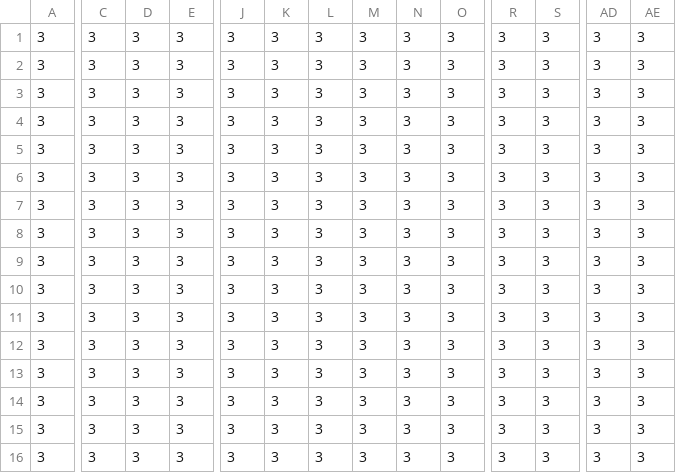
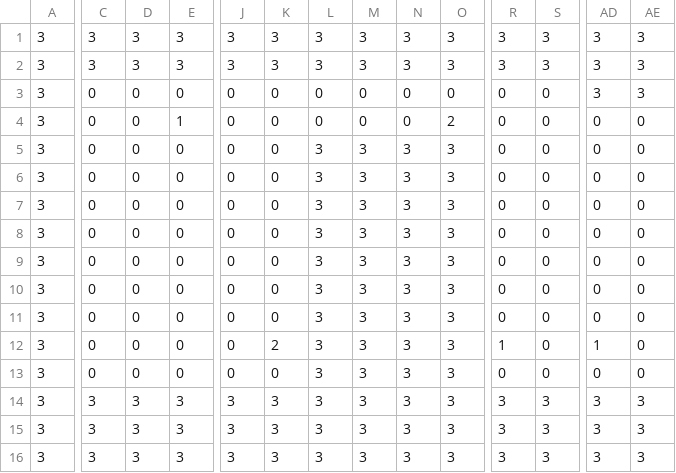
Before and after one commit to warwore/FLOS, a CSV file: factory_map.csv, drawn as a sheet; only a part is shown, gaps mark what is left out; the diff covers the shown part only; the diff names each change by its address in the sheet, - before the commit and + after, or states it on an @@ line.

Commit message:
Test Case factory layout

```diff
--- a/factory_map.csv
+++ b/factory_map.csv
-C3:C13: 3
+C3:C13: 0
-D3:D13: 3
+D3:D13: 0
-E3: 3
+E3: 0
-J3:J13: 3
+J3:J13: 0
-K3:K11: 3
+K3:K11: 0
-L3:L4: 3
+L3:L4: 0
-M3:M4: 3
+M3:M4: 0
-N3:N4: 3
+N3:N4: 0
-O3: 3
+O3: 0
-R3:R11: 3
+R3:R11: 0
-S3:S13: 3
+S3:S13: 0
-E4: 3
+E4: 1
-O4: 3
+O4: 2
-AD4:AD11: 3
+AD4:AD11: 0
-AE4:AE13: 3
+AE4:AE13: 0
-E5:E13: 3
+E5:E13: 0
-K12: 3
+K12: 2
-R12: 3
+R12: 1
-AD12: 3
+AD12: 1
-K13: 3
+K13: 0
-R13: 3
+R13: 0
-AD13: 3
+AD13: 0
```
Also changed, not shown: 10 edited cells elsewhere in this file.
